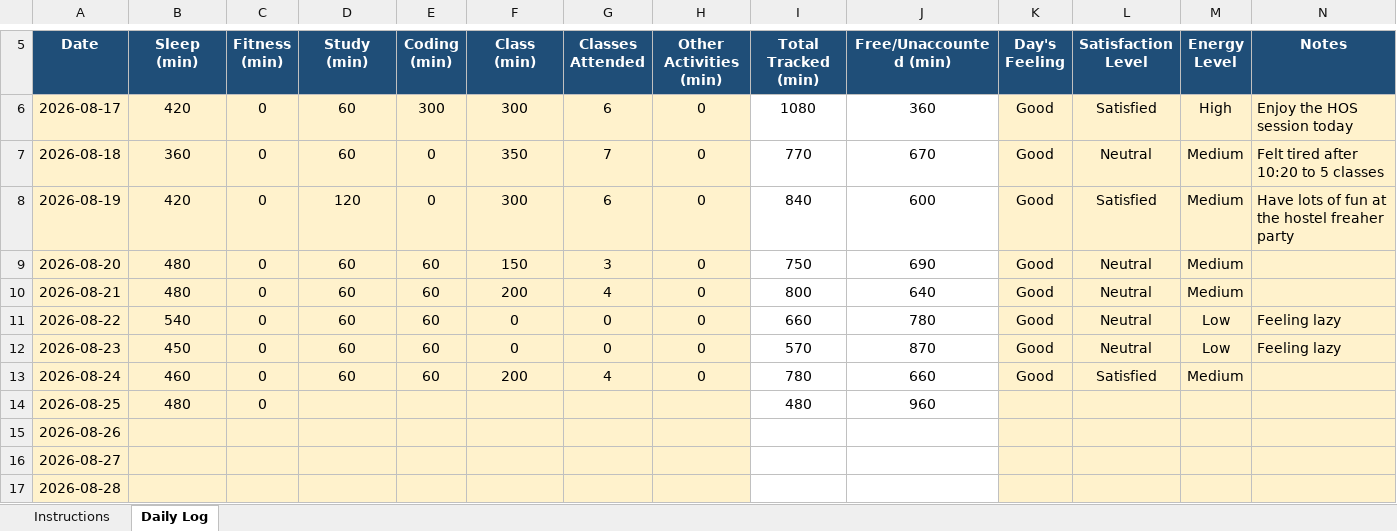
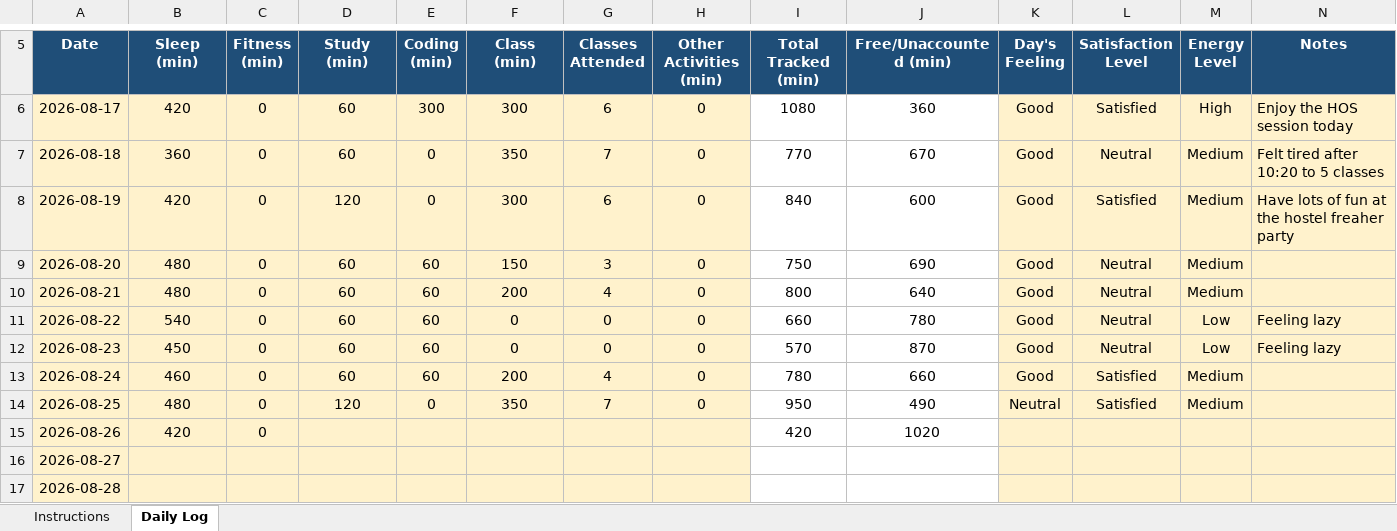
Before and after one commit to Soumyadip1004/CAP776-12600512, an Excel workbook: 12600512.xlsx, sheet Daily Log, drawn as a sheet; only a part is shown, gaps mark what is left out; values as stored, in another font and other column widths than the file's, no borders; conditional formats not drawn; the diff names each change by its address in the sheet, - before the commit and + after, or states it on an @@ line.

Commit message:
M 12600512.xlsx  M notebooks/CAP776_12600512.ipynb

```diff
--- a/12600512.xlsx (sheet Daily Log)
+++ b/12600512.xlsx (sheet Daily Log)
-D14 (Study (min)): (empty)
+D14 (Study (min)): 120
-E14 (Coding (min)): (empty)
+E14 (Coding (min)): 0
-F14 (Class (min)): (empty)
+F14 (Class (min)): 350
-G14 (Classes Attended): (empty)
+G14 (Classes Attended): 7
-H14 (Other Activities (min)): (empty)
+H14 (Other Activities (min)): 0
-I14 (Total Tracked (min)): 480
+I14 (Total Tracked (min)): 950
-J14 (Free/Unaccounted (min)): 960
+J14 (Free/Unaccounted (min)): 490
-K14 (Day's Feeling): (empty)
+K14 (Day's Feeling): Neutral
-L14 (Satisfaction Level): (empty)
+L14 (Satisfaction Level): Satisfied
-M14 (Energy Level): (empty)
+M14 (Energy Level): Medium
-B15 (Sleep (min)): (empty)
+B15 (Sleep (min)): 420
-C15 (Fitness (min)): (empty)
+C15 (Fitness (min)): 0
-I15 (Total Tracked (min)): (empty)
+I15 (Total Tracked (min)): 420
-J15 (Free/Unaccounted (min)): (empty)
+J15 (Free/Unaccounted (min)): 1020
```
Also changed, not shown: 2 other files.
